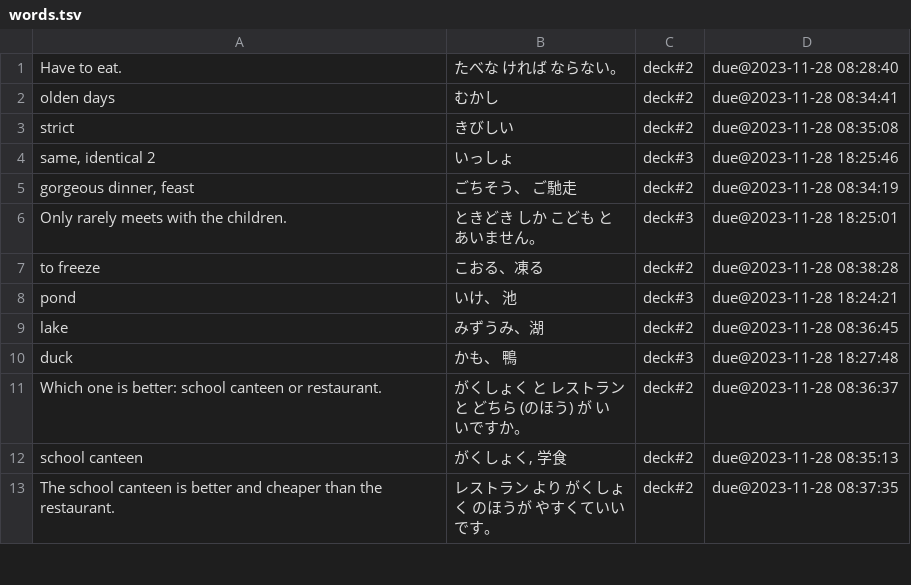
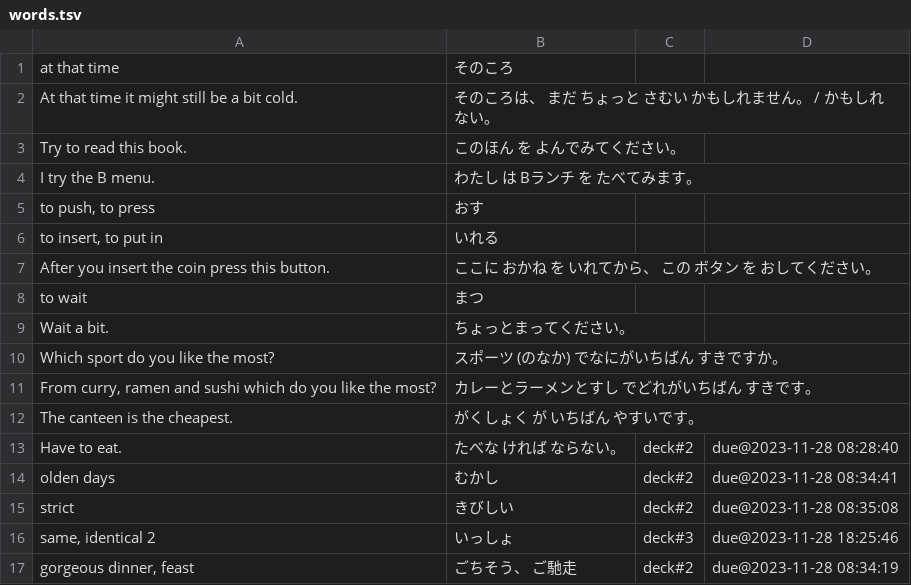
Before and after one commit to PeterHajdu/japan, a TSV file: words.tsv, drawn as a sheet; only a part is shown; the shorter side is filled out with more unchanged rows; the diff names each change by its address in the sheet, - before the commit and + after, or states it on an @@ line.

Commit message:
update

```diff
--- a/words.tsv
+++ b/words.tsv
+row 1: at that time | そのころ
+row 2: At that time it might still be a bit cold. | そのころは、 まだ ちょっと さむい かもしれません。 / かもしれない。
+row 3: Try to read this book. | このほん を よんでみてください。
+row 4: I try the B menu. | わたし は Bランチ を たべてみます。
+row 5: to push, to press | おす
+row 6: to insert, to put in | いれる
+row 7: After you insert the coin press this button. | ここに おかね を いれてから、 この ボタン を おしてください。
+row 8: to wait | まつ
+row 9: Wait a bit. | ちょっとまってください。
+row 10: Which sport do you like the most? | スポーツ (のなか) でなにがいちばん すきですか。
+row 11: From curry, ramen and sushi which do you like the most? | カレーとラーメンとすし でどれがいちばん すきです。
+row 12: The canteen is the cheapest. | がくしょく が いちばん やすいです。
```
